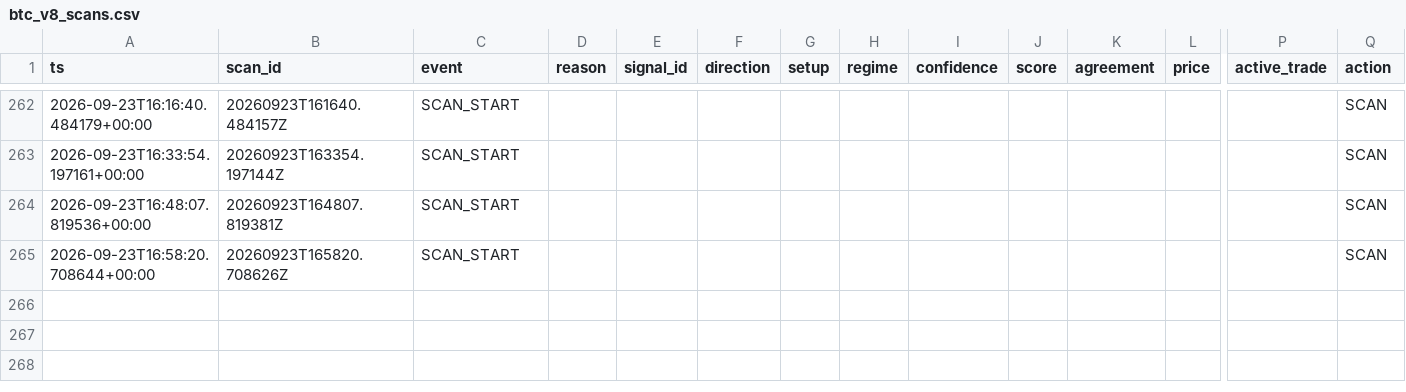
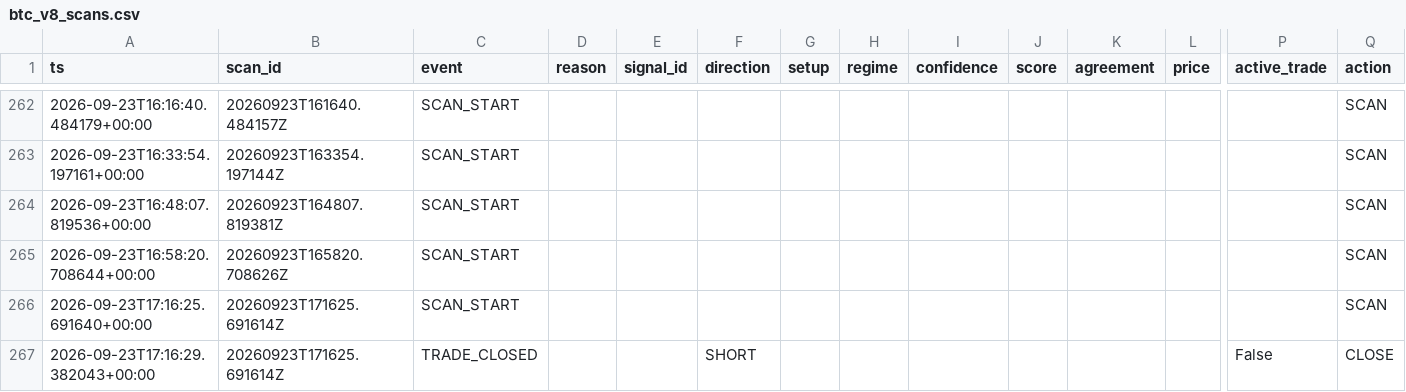
Before and after one commit to shaankhan9999999-sudo/smc-crypto-bot, a CSV file: logs/csv/btc_v8_scans.csv, drawn as a sheet; only a part is shown, gaps mark what is left out; rows hold the shown columns only; the diff names each change by its address in the sheet, - before the commit and + after, or states it on an @@ line.

```diff
--- a/logs/csv/btc_v8_scans.csv
+++ b/logs/csv/btc_v8_scans.csv
+row 266: 2026-09-23T17:16:25.691640+00:00 | 20260923T171625.691614Z | SCAN_START |  |  |  |  |  |  |  |  |  |  | SCAN
+row 267: 2026-09-23T17:16:29.382043+00:00 | 20260923T171625.691614Z | TRADE_CLOSED |  |  | SHORT |  |  |  |  |  |  | False | CLOSE
```
Also changed, not shown: logs/csv/btc_v8_adaptive_opportunity_intelligence.csv, logs/csv/btc_v8_shadow_orderbook.csv, 6 other files.
